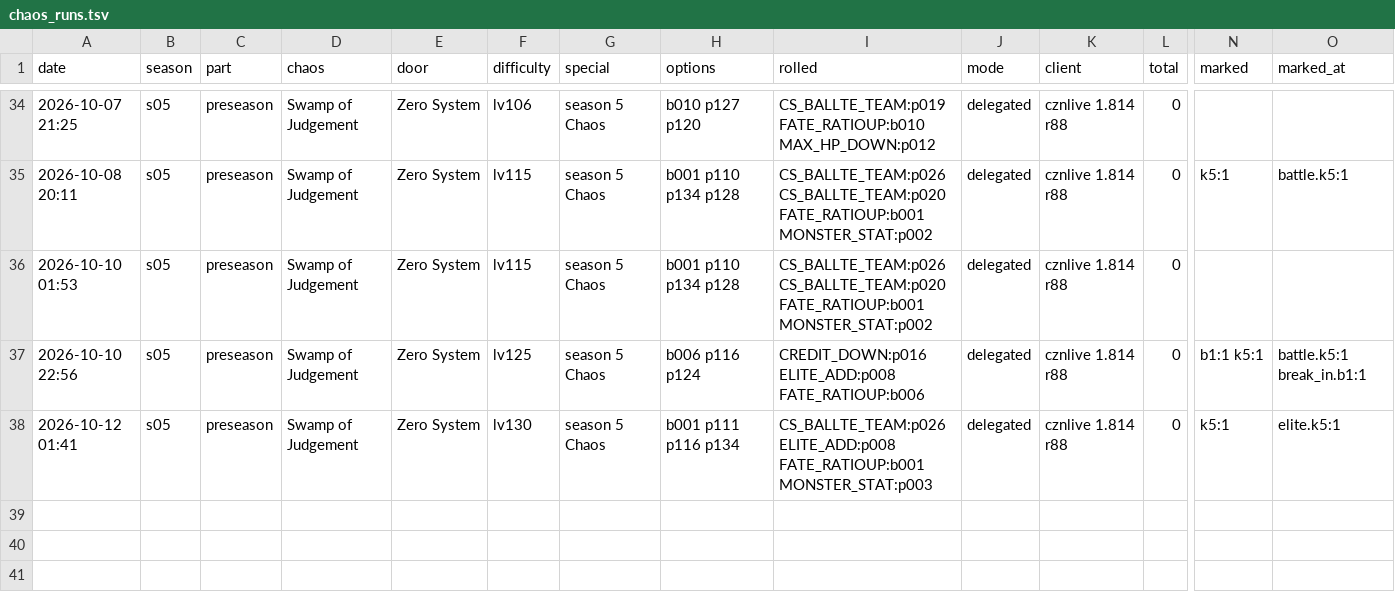
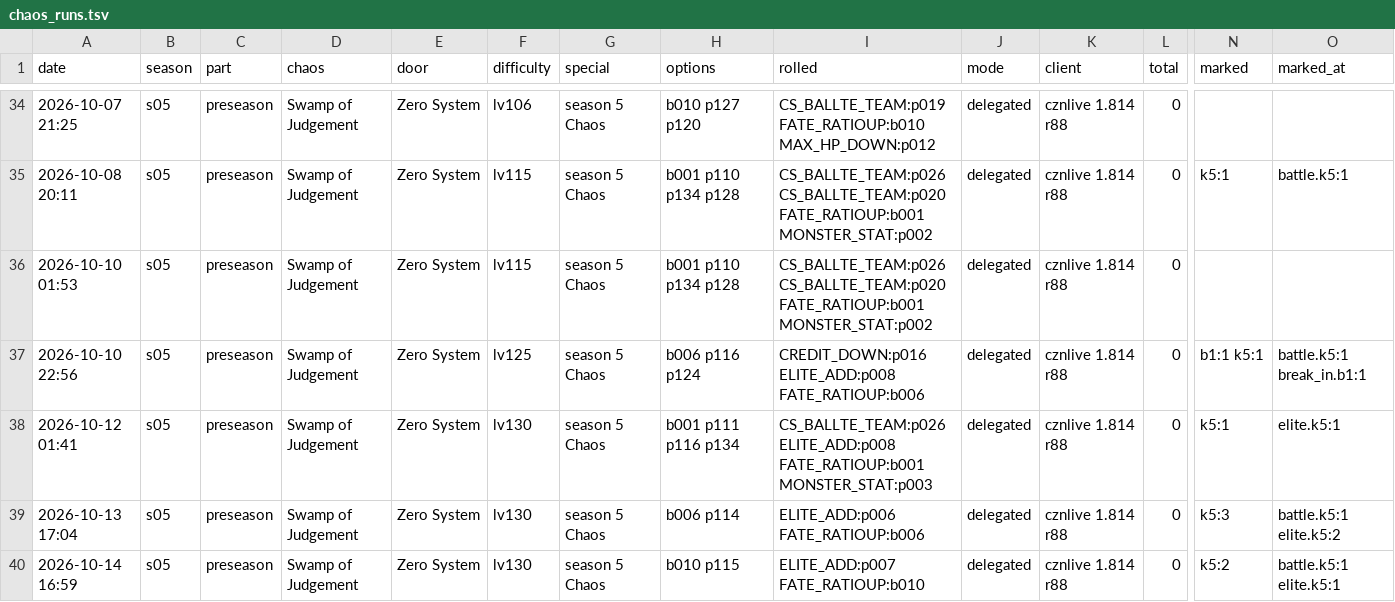
Before and after one commit to Ikkoru/Vribbels-CZN-Optimizer, a TSV file: docs/chaos_runs.tsv, drawn as a sheet; only a part is shown, gaps mark what is left out; rows hold the shown columns only; the diff names each change by its address in the sheet, - before the commit and + after, or states it on an @@ line.

```diff
--- a/docs/chaos_runs.tsv
+++ b/docs/chaos_runs.tsv
+row 39: 2026-10-13 17:04 | s05 | preseason | Swamp of Judgement | Zero System | lv130 | season 5 Chaos | b006 p114 | ELITE_ADD:p006 FATE_RATIOUP:b006 | delegated | cznlive 1.814 r88 | 0 | k5:3 | battle.k5:1 elite.k5:2
+row 40: 2026-10-14 16:59 | s05 | preseason | Swamp of Judgement | Zero System | lv130 | season 5 Chaos | b010 p115 | ELITE_ADD:p007 FATE_RATIOUP:b010 | delegated | cznlive 1.814 r88 | 0 | k5:2 | battle.k5:1 elite.k5:1
```
Also changed, not shown: 3 other files.
